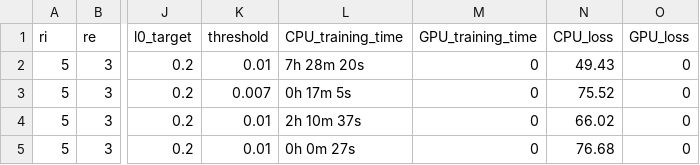
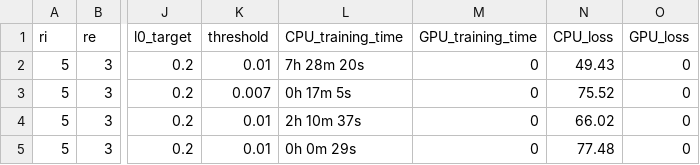
Before and after one commit to jdlafferty/gcp_nwave, a CSV file: parameter.csv, drawn as a sheet; only a part is shown, gaps mark what is left out; the diff names each change by its address in the sheet, - before the commit and + after, or states it on an @@ line.

```diff
--- a/parameter.csv
+++ b/parameter.csv
-L5 (CPU_training_time): 0h 0m 27s
+L5 (CPU_training_time): 0h 0m 29s
-N5 (CPU_loss): 76.68
+N5 (CPU_loss): 77.48
```
Also changed, not shown: 1 other file.
